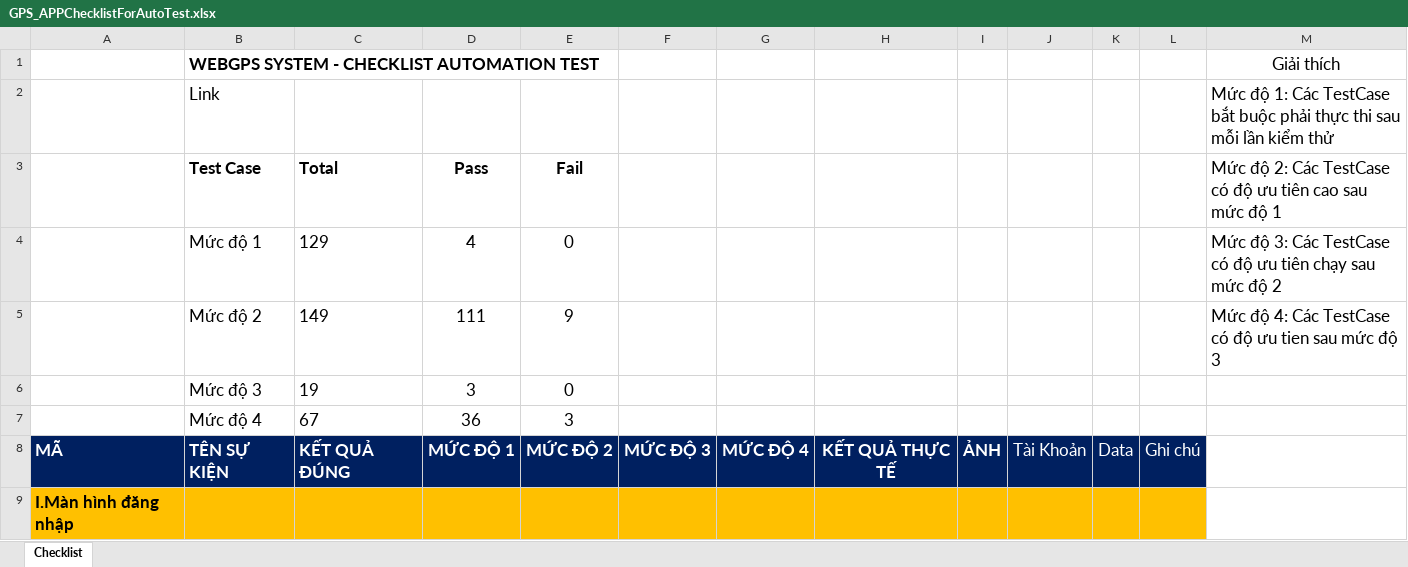
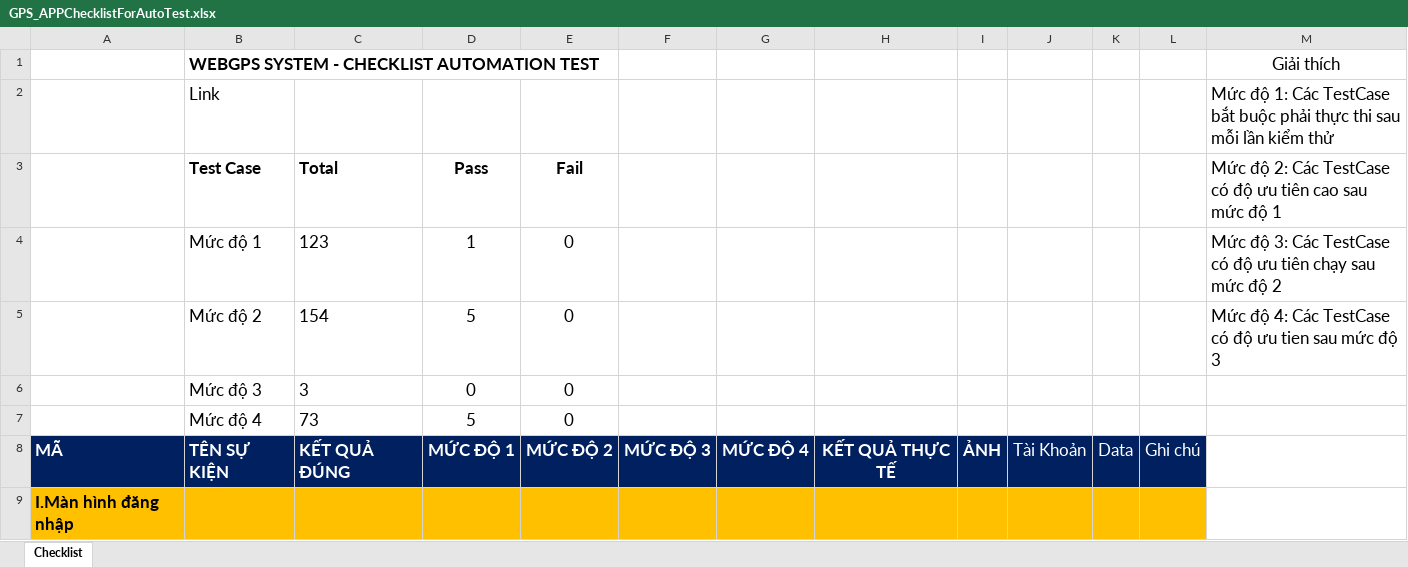
Before and after one commit to truongvck3313/BA_GPS_APP, an Excel workbook: GPS_APPChecklistForAutoTest.xlsx, sheet Checklist, drawn as a sheet; only a part is shown; values as stored, in another font and other column widths than the file's, no borders; charts and pictures not drawn; removed rows and columns are numbered as before the commit, all else as after; the diff covers the shown part only; the diff names each change by its address in the sheet, - before the commit and + after, or states it on an @@ line.

```diff
--- a/GPS_APPChecklistForAutoTest.xlsx (sheet Checklist)
+++ b/GPS_APPChecklistForAutoTest.xlsx (sheet Checklist)
-C4 (Total): 129
+C4 (Total): 123
-D4 (Pass): 4
+D4 (Pass): 1
-row 5:  | Mức độ 2 | 149 | 111 | 9 |  |  |  |  |  |  |  | Mức độ 4: Các TestCase có độ ưu tien sau mức độ 3
-row 6:  | Mức độ 3 | 19 | 3 | 0
-row 7:  | Mức độ 4 | 67 | 36 | 3
+row 5:  | Mức độ 2 | 154 | 5 | 0 |  |  |  |  |  |  |  | Mức độ 4: Các TestCase có độ ưu tien sau mức độ 3
+row 6:  | Mức độ 3 | 3 | 0 | 0
+row 7:  | Mức độ 4 | 73 | 5 | 0
```
Also changed, not shown: 55 added rows, 11 removed rows, 260 edited cells, cell formats and merged cells elsewhere in this sheet, charts or pictures, bangluudulieu_tamthoiapp.xlsx, 11 other files.
